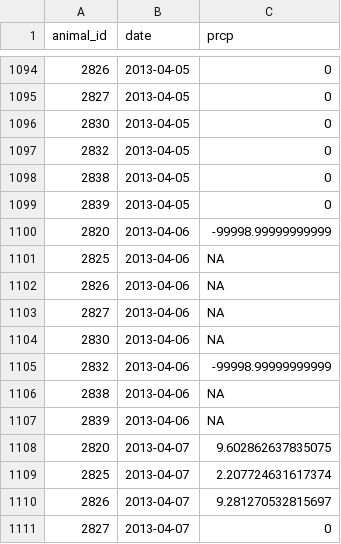
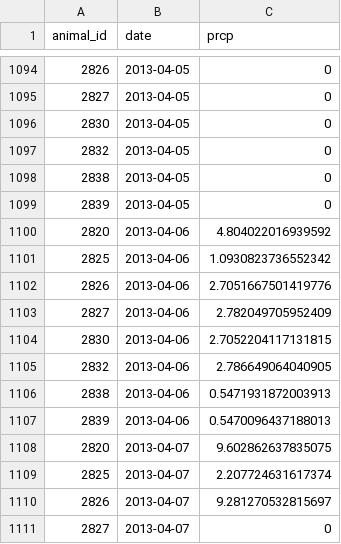
Before and after one commit to s-cunningham/GeeseBehavior-Weather, a CSV file: files_for_models/daily_precip.csv, drawn as a sheet; only a part is shown, gaps mark what is left out.

Commit message:
Filling April 6 2013 precipitation data with linear interpolation

```diff
--- a/files_for_models/daily_precip.csv
+++ b/files_for_models/daily_precip.csv
@@ -1099,10 +1099,10 @@ animal_id,date,prcp
 2839,2013-04-05,0
-2820,2013-04-06,-99998.99999999999
-2825,2013-04-06,NA
-2826,2013-04-06,NA
-2827,2013-04-06,NA
-2830,2013-04-06,NA
-2832,2013-04-06,-99998.99999999999
-2838,2013-04-06,NA
-2839,2013-04-06,NA
+2820,2013-04-06,4.804022016939592
+2825,2013-04-06,1.0930823736552342
+2826,2013-04-06,2.7051667501419776
+2827,2013-04-06,2.782049705952409
+2830,2013-04-06,2.7052204117131815
+2832,2013-04-06,2.786649064040905
+2838,2013-04-06,0.5471931872003913
+2839,2013-04-06,0.5470096437188013
 2820,2013-04-07,9.602862637835075
```
Also changed, not shown: 1 other file.
